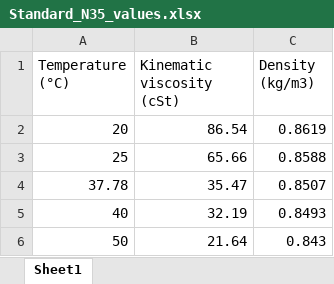
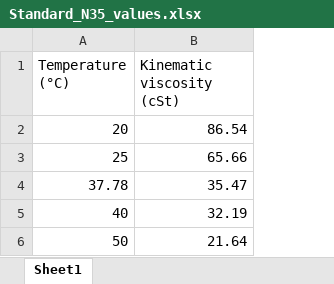
Before and after one commit to MAugspurger/Exper_Eng, an Excel workbook: Labs_and_Sensors/Arrhenius_Curve/Standard_N35_values.xlsx, sheet Sheet1, drawn as a sheet; values as stored, in another font and other column widths than the file's, no borders; the diff names each change by its address in the sheet, - before the commit and + after, or states it on an @@ line.

Commit message:
Add files via upload

```diff
--- a/Labs_and_Sensors/Arrhenius_Curve/Standard_N35_values.xlsx (sheet Sheet1)
+++ b/Labs_and_Sensors/Arrhenius_Curve/Standard_N35_values.xlsx (sheet Sheet1)
-column C (Density (kg/m3)), rows 2-6: 0.8619 | 0.8588 | 0.8507 | 0.8493 | 0.843
```
